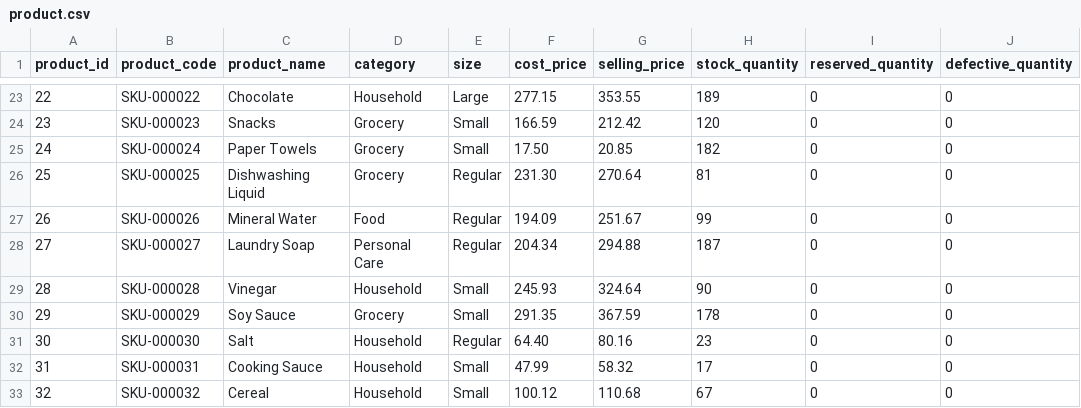
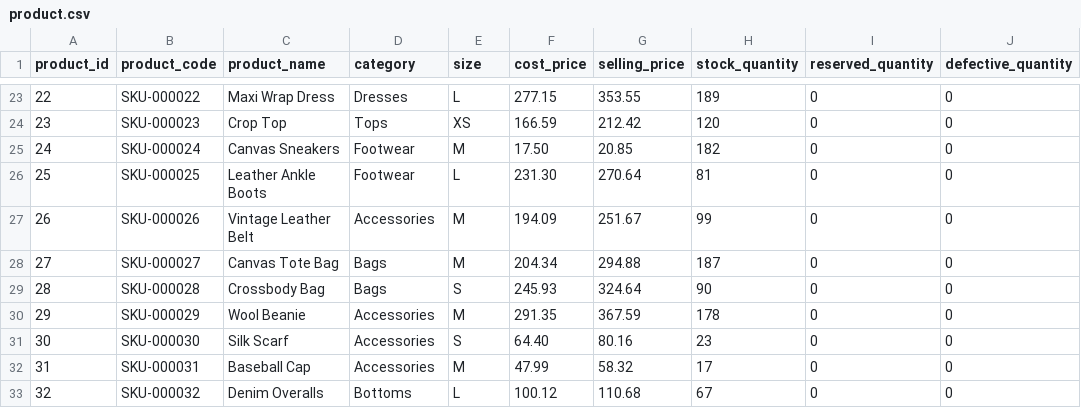
Before and after one commit to NipdeZxc/Second-Daze-Apparel, a CSV file: dataset/product.csv, drawn as a sheet; only a part is shown, gaps mark what is left out; the diff covers the shown part only; the diff names each change by its address in the sheet, - before the commit and + after, or states it on an @@ line.

Commit message:
Replace grocery product dataset with apparel items

```diff
--- a/dataset/product.csv
+++ b/dataset/product.csv
-C23 (product_name): Chocolate
+C23 (product_name): Maxi Wrap Dress
-D23 (category): Household
+D23 (category): Dresses
-E23 (size): Large
+E23 (size): L
-C24 (product_name): Snacks
+C24 (product_name): Crop Top
-D24 (category): Grocery
+D24 (category): Tops
-E24 (size): Small
+E24 (size): XS
-C25 (product_name): Paper Towels
+C25 (product_name): Canvas Sneakers
-D25:D26 (category): Grocery
+D25:D26 (category): Footwear
-E25 (size): Small
+E25 (size): M
-C26 (product_name): Dishwashing Liquid
+C26 (product_name): Leather Ankle Boots
-E26 (size): Regular
+E26 (size): L
-C27 (product_name): Mineral Water
+C27 (product_name): Vintage Leather Belt
-D27 (category): Food
+D27 (category): Accessories
-E27:E28 (size): Regular
+E27:E28 (size): M
-C28 (product_name): Laundry Soap
+C28 (product_name): Canvas Tote Bag
-D28 (category): Personal Care
+D28 (category): Bags
-C29 (product_name): Vinegar
+C29 (product_name): Crossbody Bag
-D29 (category): Household
+D29 (category): Bags
-E29 (size): Small
+E29 (size): S
-C30 (product_name): Soy Sauce
+C30 (product_name): Wool Beanie
-D30 (category): Grocery
+D30 (category): Accessories
-E30 (size): Small
+E30 (size): M
-C31 (product_name): Salt
+C31 (product_name): Silk Scarf
-D31:D32 (category): Household
+D31:D32 (category): Accessories
-E31 (size): Regular
+E31 (size): S
-C32 (product_name): Cooking Sauce
+C32 (product_name): Baseball Cap
-E32 (size): Small
+E32 (size): M
-C33 (product_name): Cereal
+C33 (product_name): Denim Overalls
-D33 (category): Household
+D33 (category): Bottoms
-E33 (size): Small
+E33 (size): L
```
Also changed, not shown: 87 edited cells elsewhere in this file.
